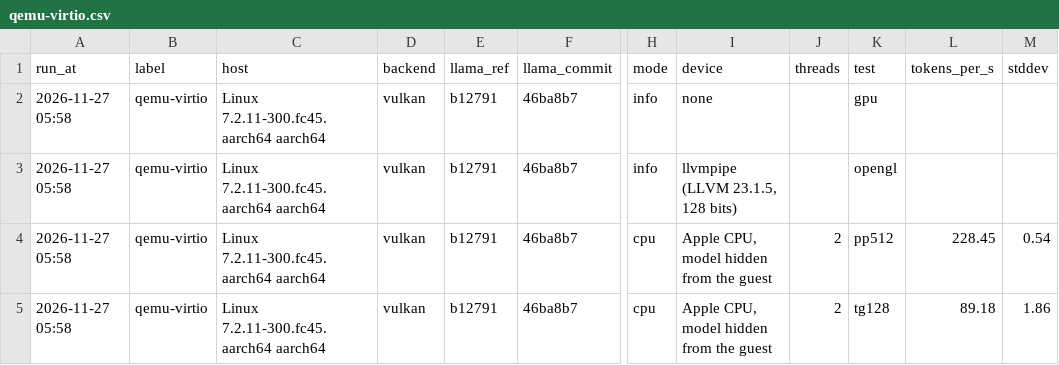
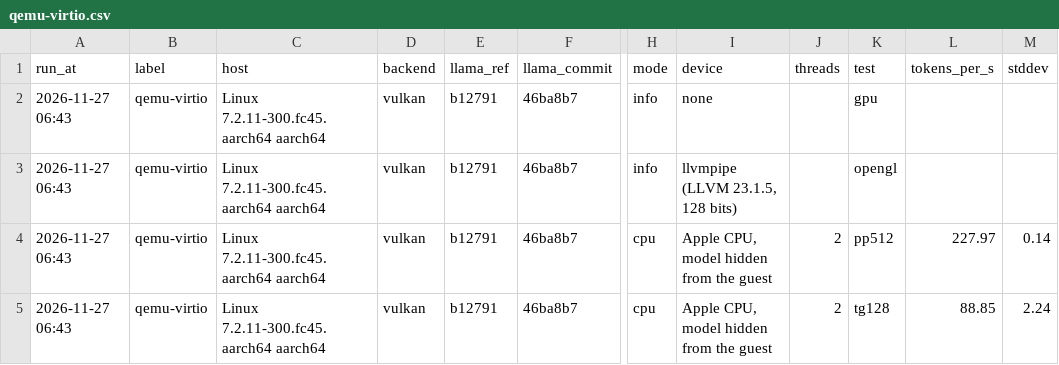
Before and after one commit to darkn3rd/blog_tutorials, a CSV file: devx/vm-gpu/results/macos-arm64/qemu-virtio.csv, drawn as a sheet; only a part is shown, gaps mark what is left out; the diff names each change by its address in the sheet, - before the commit and + after, or states it on an @@ line.

Commit message:
Refresh hardware and GPU benchmark results on macOS arm64
- vm: hwinfo-all.sh for qemu_ansible, krunkit_ansible and vbox_ansible, after the
  virtio_gpu driver fix
- vm-gpu: gpu-bench-all.sh for the Mac, krunkit and qemu-virtio with llama.cpp b12791

```diff
--- a/devx/vm-gpu/results/macos-arm64/qemu-virtio.csv
+++ b/devx/vm-gpu/results/macos-arm64/qemu-virtio.csv
-A2:A5 (run_at): 2026-11-27 05:58
+A2:A5 (run_at): 2026-11-27 06:43
-L4 (tokens_per_s): 228.45
+L4 (tokens_per_s): 227.97
-M4 (stddev): 0.54
+M4 (stddev): 0.14
-L5 (tokens_per_s): 89.18
+L5 (tokens_per_s): 88.85
-M5 (stddev): 1.86
+M5 (stddev): 2.24
```
Also changed, not shown: devx/vm-gpu/results/macos-arm64/host.csv, devx/vm-gpu/results/macos-arm64/krunkit.csv, 3 other files.
